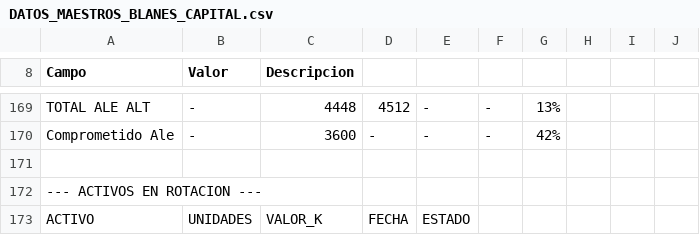
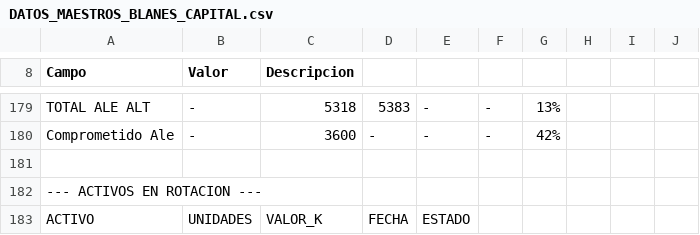
Before and after one commit to alechobi84/Blanescapital-Board, a CSV file: DATOS_MAESTROS_BLANES_CAPITAL.csv, drawn as a sheet; only a part is shown, gaps mark what is left out; addresses are those after the commit; the diff covers the shown part only; the diff names each change by its address in the sheet, - before the commit and + after, or states it on an @@ line.

```diff
--- a/DATOS_MAESTROS_BLANES_CAPITAL.csv
+++ b/DATOS_MAESTROS_BLANES_CAPITAL.csv
-C179 (Descripcion): 4448
+C179 (Descripcion): 5318
-D179: 4512
+D179: 5383
```
Also changed, not shown: 10 added rows and 5 edited cells elsewhere in this file.
